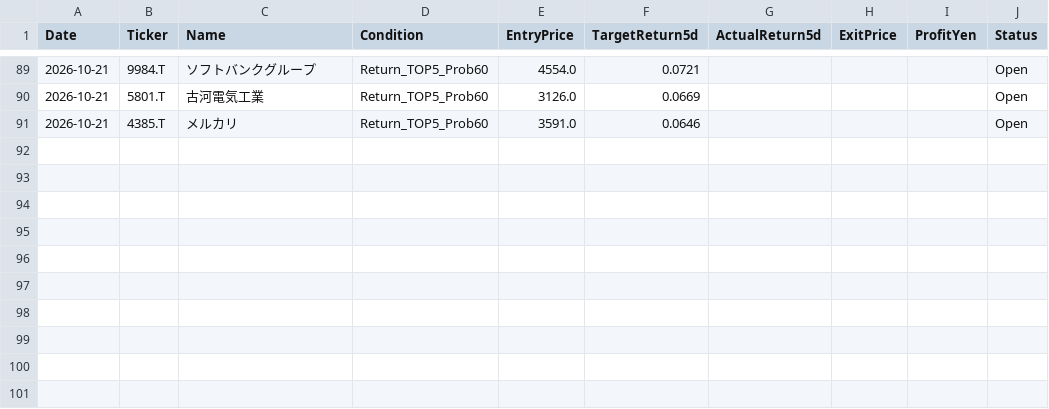
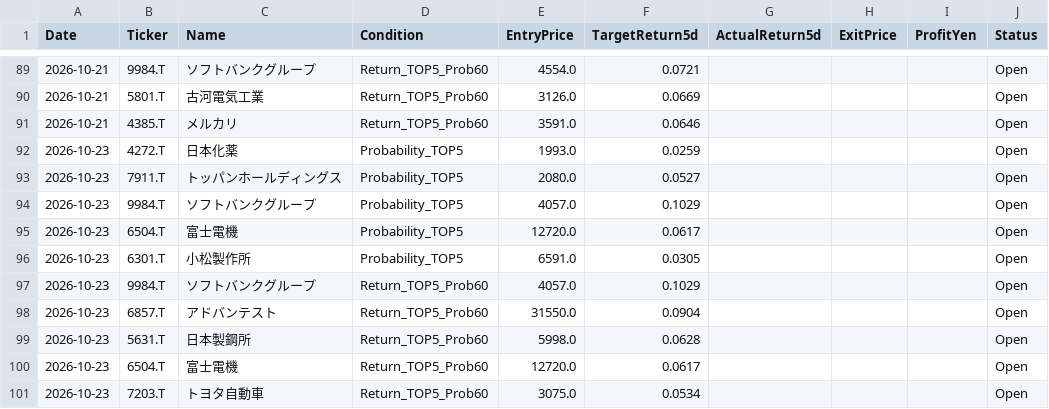
Before and after one commit to kuramoto-kun/kuramoto, a CSV file: forward_test_log.csv, drawn as a sheet; only a part is shown, gaps mark what is left out; the diff covers the shown part only; the diff names each change by its address in the sheet, - before the commit and + after, or states it on an @@ line.

```diff
--- a/forward_test_log.csv
+++ b/forward_test_log.csv
+row 92: 2026-10-23 | 4272.T | 日本化薬 | Probability_TOP5 | 1993.0 | 0.0259 |  |  |  | Open
+row 93: 2026-10-23 | 7911.T | トッパンホールディングス | Probability_TOP5 | 2080.0 | 0.0527 |  |  |  | Open
+row 94: 2026-10-23 | 9984.T | ソフトバンクグループ | Probability_TOP5 | 4057.0 | 0.1029 |  |  |  | Open
+row 95: 2026-10-23 | 6504.T | 富士電機 | Probability_TOP5 | 12720.0 | 0.0617 |  |  |  | Open
+row 96: 2026-10-23 | 6301.T | 小松製作所 | Probability_TOP5 | 6591.0 | 0.0305 |  |  |  | Open
+row 97: 2026-10-23 | 9984.T | ソフトバンクグループ | Return_TOP5_Prob60 | 4057.0 | 0.1029 |  |  |  | Open
+row 98: 2026-10-23 | 6857.T | アドバンテスト | Return_TOP5_Prob60 | 31550.0 | 0.0904 |  |  |  | Open
+row 99: 2026-10-23 | 5631.T | 日本製鋼所 | Return_TOP5_Prob60 | 5998.0 | 0.0628 |  |  |  | Open
+row 100: 2026-10-23 | 6504.T | 富士電機 | Return_TOP5_Prob60 | 12720.0 | 0.0617 |  |  |  | Open
+row 101: 2026-10-23 | 7203.T | トヨタ自動車 | Return_TOP5_Prob60 | 3075.0 | 0.0534 |  |  |  | Open
```
Also changed, not shown: 40 edited cells elsewhere in this file.
